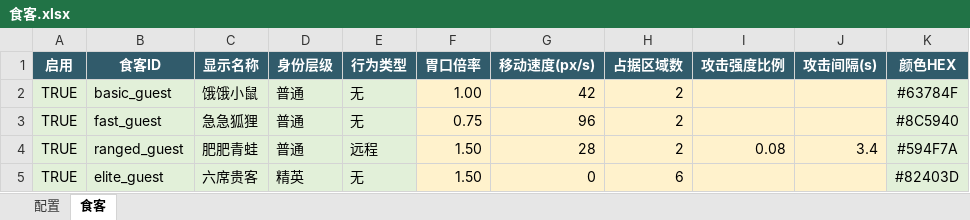
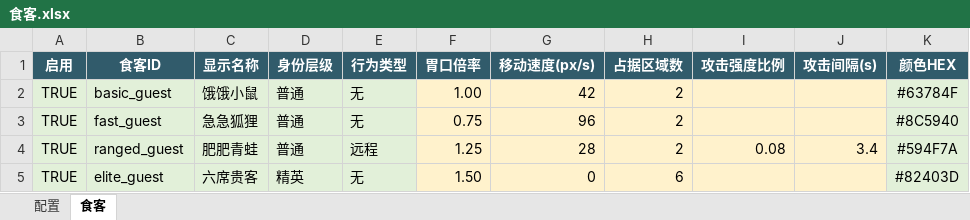
Before and after one commit to Xixi052303/Sali-project, an Excel workbook: balance_tables/食客.xlsx, sheet 食客, drawn as a sheet; values as stored, in another font and other column widths than the file's, no borders; table styles not drawn; the diff names each change by its address in the sheet, - before the commit and + after, or states it on an @@ line.

```diff
--- a/balance_tables/食客.xlsx (sheet 食客)
+++ b/balance_tables/食客.xlsx (sheet 食客)
-F4 (胃口倍率): 1.50
+F4 (胃口倍率): 1.25
```
Also changed, not shown: balance_tables/战斗规则.xlsx, 5 other files.
